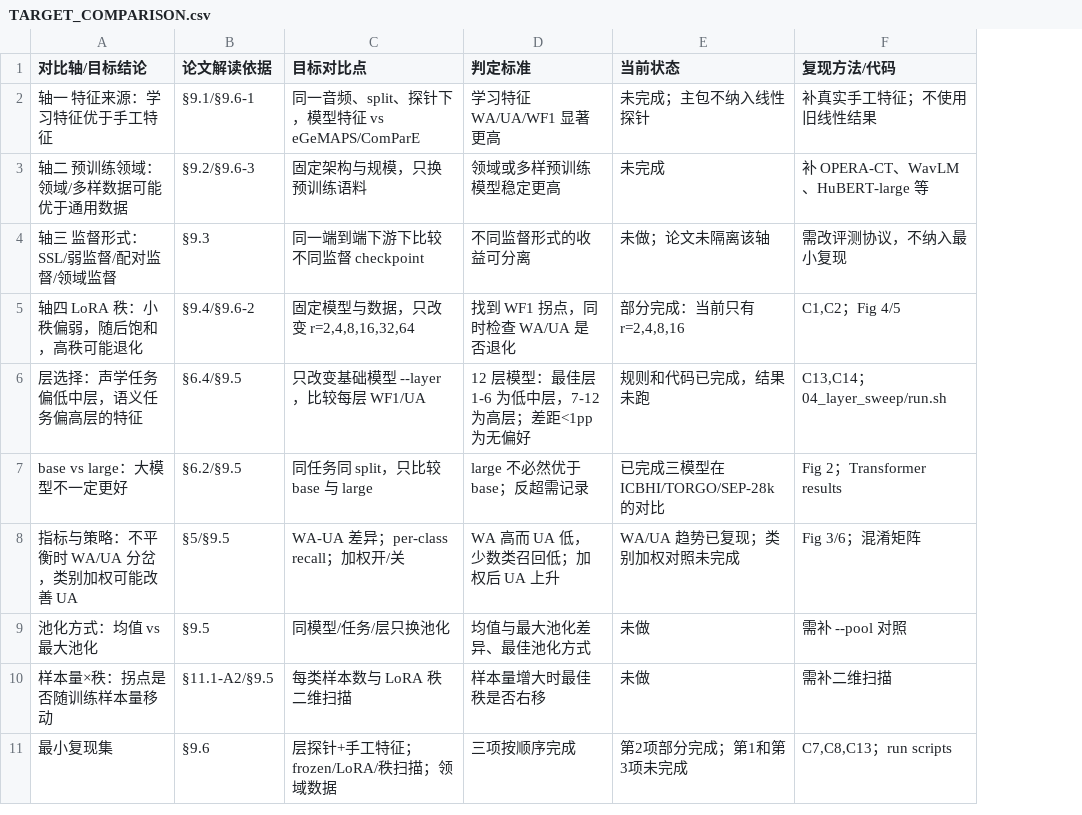
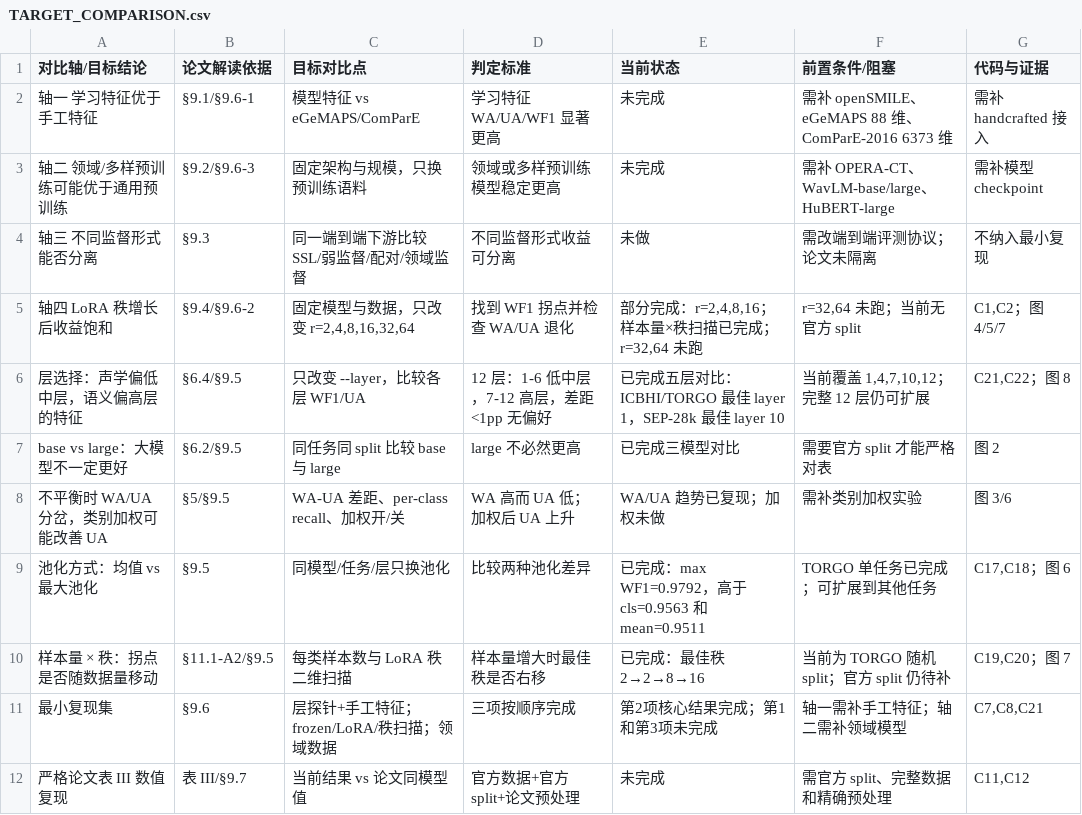
Before and after one commit to armgiant30-glitch/bahbench-reproduction, a CSV file: TARGET_COMPARISON.csv, drawn as a sheet; removed rows and columns are numbered as before the commit, all else as after; the diff names each change by its address in the sheet, - before the commit and + after, or states it on an @@ line.

Commit message:
Publish v0.3.2 latest reproduction results

```diff
--- a/TARGET_COMPARISON.csv
+++ b/TARGET_COMPARISON.csv
-column F (复现方法/代码), rows 2-3: 补真实手工特征；不使用旧线性结果 | 补 OPERA-CT、WavLM、HuBERT-large 等; rows 5-11: C1,C2；Fig 4/5 | C13,C14；04_layer_sweep/run.sh | Fig 2；Transformer results | Fig 3/6；混淆矩阵 | 需补 --pool 对照 | 需补二维扫描 | C7,C8,C13；run scripts
+column F (前置条件/阻塞), rows 2-3: 需补 openSMILE、eGeMAPS 88 维、ComParE-2016 6373 维 | 需补 OPERA-CT、WavLM-base/large、HuBERT-large; rows 5-11: r=32,64 未跑；当前无官方 split | 当前覆盖 1,4,7,10,12；完整 12 层仍可扩展 | 需要官方 split 才能严格对表 | 需补类别加权实验 | TORGO 单任务已完成；可扩展到其他任务 | 当前为 TORGO 随机 split；官方 split 仍待补 | 轴一需补手工特征；轴二需补领域模型
+column G (代码与证据), rows 2-3: 需补 handcrafted 接入 | 需补模型 checkpoint; rows 5-11: C1,C2；图 4/5/7 | C21,C22；图 8 | 图 2 | 图 3/6 | C17,C18；图 6 | C19,C20；图 7 | C7,C8,C21
-A2 (对比轴/目标结论): 轴一 特征来源：学习特征优于手工特征
+A2 (对比轴/目标结论): 轴一 学习特征优于手工特征
-C2 (目标对比点): 同一音频、split、探针下，模型特征 vs eGeMAPS/ComParE
+C2 (目标对比点): 模型特征 vs eGeMAPS/ComParE
-E2 (当前状态): 未完成；主包不纳入线性探针
+E2 (当前状态): 未完成
-A3 (对比轴/目标结论): 轴二 预训练领域：领域/多样数据可能优于通用数据
+A3 (对比轴/目标结论): 轴二 领域/多样预训练可能优于通用预训练
-row 4: 轴三 监督形式：SSL/弱监督/配对监督/领域监督 | §9.3 | 同一端到端下游下比较不同监督 checkpoint | 不同监督形式的收益可分离 | 未做；论文未隔离该轴 | 需改评测协议，不纳入最小复现
+row 4: 轴三 不同监督形式能否分离 | §9.3 | 同一端到端下游比较 SSL/弱监督/配对/领域监督 | 不同监督形式收益可分离 | 未做 | 需改端到端评测协议；论文未隔离 | 不纳入最小复现
-A5 (对比轴/目标结论): 轴四 LoRA 秩：小秩偏弱，随后饱和，高秩可能退化
+A5 (对比轴/目标结论): 轴四 LoRA 秩增长后收益饱和
-D5 (判定标准): 找到 WF1 拐点，同时检查 WA/UA 是否退化
+D5 (判定标准): 找到 WF1 拐点并检查 WA/UA 退化
-E5 (当前状态): 部分完成：当前只有 r=2,4,8,16
+E5 (当前状态): 部分完成：r=2,4,8,16；样本量×秩扫描已完成；r=32,64 未跑
-A6 (对比轴/目标结论): 层选择：声学任务偏低中层，语义任务偏高层的特征
+A6 (对比轴/目标结论): 层选择：声学偏低中层，语义偏高层的特征
-C6 (目标对比点): 只改变基础模型 --layer，比较每层 WF1/UA
+C6 (目标对比点): 只改变 --layer，比较各层 WF1/UA
-D6 (判定标准): 12 层模型：最佳层 1-6 为低中层，7-12 为高层；差距<1pp 为无偏好
+D6 (判定标准): 12 层：1-6 低中层，7-12 高层，差距<1pp 无偏好
-E6 (当前状态): 规则和代码已完成，结果未跑
+E6 (当前状态): 已完成五层对比：ICBHI/TORGO 最佳 layer 1，SEP-28k 最佳 layer 10
-C7 (目标对比点): 同任务同 split，只比较 base 与 large
+C7 (目标对比点): 同任务同 split 比较 base 与 large
-D7 (判定标准): large 不必然优于 base；反超需记录
+D7 (判定标准): large 不必然更高
-E7 (当前状态): 已完成三模型在 ICBHI/TORGO/SEP-28k 的对比
+E7 (当前状态): 已完成三模型对比
-A8 (对比轴/目标结论): 指标与策略：不平衡时 WA/UA 分岔，类别加权可能改善 UA
+A8 (对比轴/目标结论): 不平衡时 WA/UA 分岔，类别加权可能改善 UA
-C8 (目标对比点): WA-UA 差异；per-class recall；加权开/关
+C8 (目标对比点): WA-UA 差距、per-class recall、加权开/关
-D8 (判定标准): WA 高而 UA 低，少数类召回低；加权后 UA 上升
+D8 (判定标准): WA 高而 UA 低；加权后 UA 上升
-E8 (当前状态): WA/UA 趋势已复现；类别加权对照未完成
+E8 (当前状态): WA/UA 趋势已复现；加权未做
-D9 (判定标准): 均值与最大池化差异、最佳池化方式
+D9 (判定标准): 比较两种池化差异
-E9 (当前状态): 未做
+E9 (当前状态): 已完成：max WF1=0.9792，高于 cls=0.9563 和 mean=0.9511
-A10 (对比轴/目标结论): 样本量×秩：拐点是否随训练样本量移动
+A10 (对比轴/目标结论): 样本量 × 秩：拐点是否随数据量移动
-E10 (当前状态): 未做
+E10 (当前状态): 已完成：最佳秩 2→2→8→16
-E11 (当前状态): 第2项部分完成；第1和第3项未完成
+E11 (当前状态): 第2项核心结果完成；第1和第3项未完成
+row 12: 严格论文表 III 数值复现 | 表 III/§9.7 | 当前结果 vs 论文同模型值 | 官方数据+官方 split+论文预处理 | 未完成 | 需官方 split、完整数据和精确预处理 | C11,C12
```
Also changed, not shown: 29 other files.
